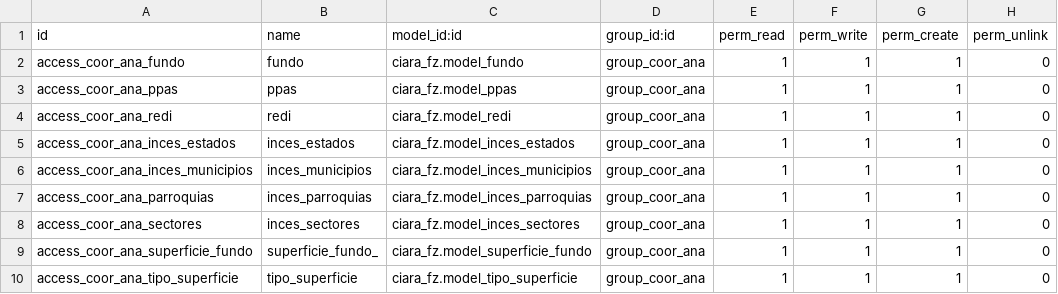
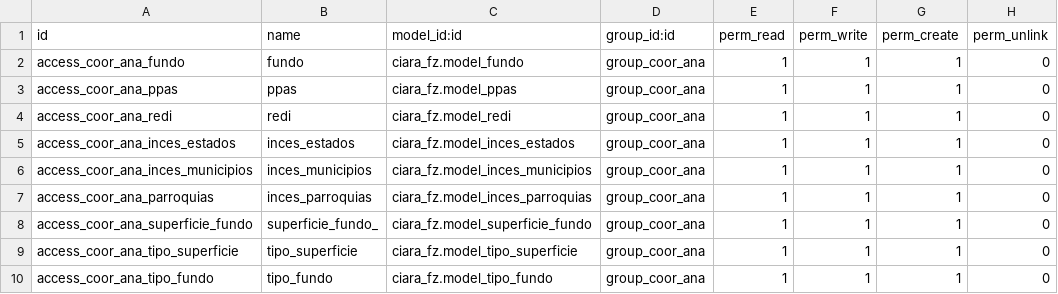
Before and after one commit to josecabelloo/ciara_fz, a CSV file: security/per_coor_ana/ir.model.access.csv, drawn as a sheet; only a part is shown; the shorter side is filled out with more unchanged rows; the diff names each change by its address in the sheet, - before the commit and + after, or states it on an @@ line.

```diff
--- a/security/per_coor_ana/ir.model.access.csv
+++ b/security/per_coor_ana/ir.model.access.csv
-row 8: access_coor_ana_sectores | inces_sectores | ciara_fz.model_inces_sectores | group_coor_ana | 1 | 1 | 1 | 0
```
Also changed, not shown: security/per_admin_fundo/ir.model.access.csv, security/per_coor_dir/ir.model.access.csv, 21 other files.
